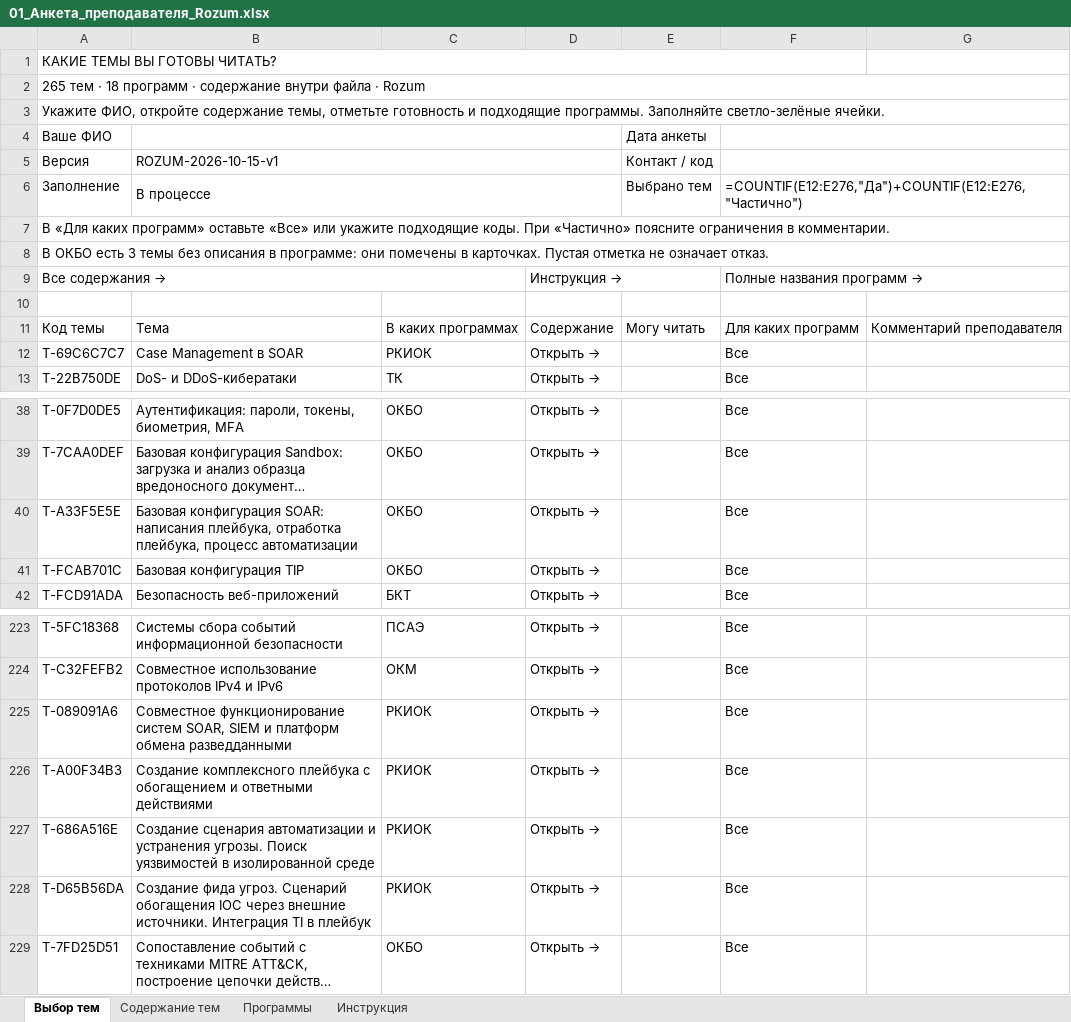
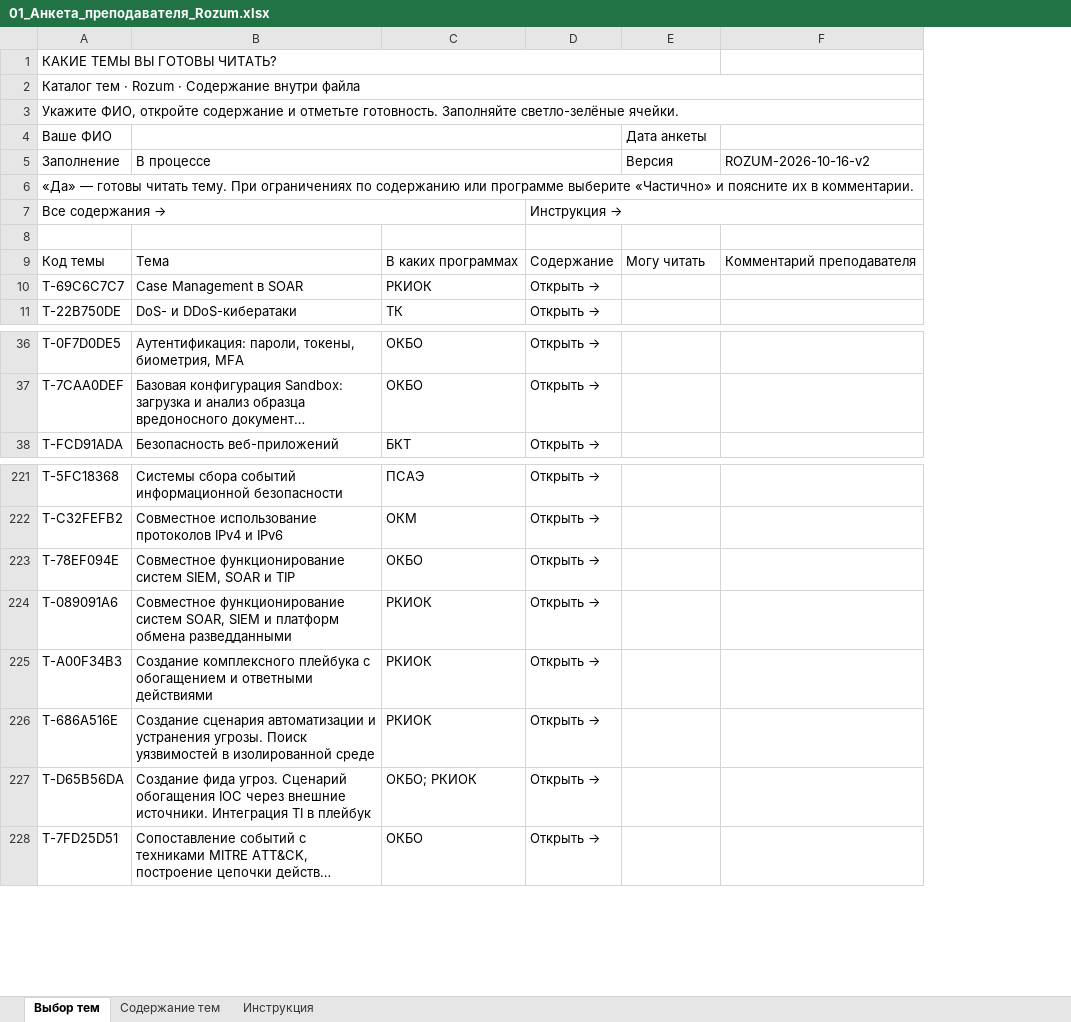
Before and after one commit to YanaPronko/methodist_skill, an Excel workbook: Тематика для рассылки/Готовые файлы/01_Анкета_преподавателя_Rozum.xlsx, sheet Выбор тем, drawn as a sheet; only a part is shown, gaps mark what is left out; long unchanged cells end in …; values as stored, in another font and other column widths than the file's, no cell formats; formulas without a stored value are shown as written; charts and pictures and conditional formats and table styles not drawn; removed rows and columns are numbered as before the commit, all else as after; the diff covers the shown part only; the diff names each change by its address in the sheet, - before the commit and + after, or states it on an @@ line.

```diff
--- a/Тематика для рассылки/Готовые файлы/01_Анкета_преподавателя_Rozum.xlsx (sheet Выбор тем)
+++ b/Тематика для рассылки/Готовые файлы/01_Анкета_преподавателя_Rozum.xlsx (sheet Выбор тем)
-sheet tab: Программы
-column F, row 6: =COUNTIF(E12:E276,"Да")+COUNTIF(E12:E276,"Частично"); rows 9-13: Полные названия программ → |  | Для каких программ | Все | Все; rows 38-39: Все | Все; row 42: Все; rows 223-229: all Все
-A2 (Заполнение): 265 тем · 18 программ · содержание внутри файла · Rozum
+A2 (Заполнение): Каталог тем · Rozum · Содержание внутри файла
-A3 (Заполнение): …откройте содержание темы, отметьте готовность и подходящие программы. Заполняйте светло-зелёные…
+A3 (Заполнение): …откройте содержание и отметьте готовность. Заполняйте светло-зелёные…
-row 5: Версия | ROZUM-2026-10-15-v1 |  |  | Контакт / код
-E5: Выбрано тем
+E5: Версия
-F5: (empty)
+F5: ROZUM-2026-10-16-v2
-A6 (Заполнение): В «Для каких программ» оставьте «Все» или укажите подходящие коды. При «Частично» поясните ограничения в комментарии.
+A6 (Заполнение): «Да» — готовы читать тему. При ограничениях по содержанию или программе выберите «Частично» и поясните их в комментарии.
-row 8: В ОКБО есть 3 темы без описания в программе: они помечены в карточках. Пустая отметка не означает отказ.
-D9:E9 merged
+D7:F7 merged
-row 40: T-A33F5E5E | Базовая конфигурация SOAR: написания плейбука, отработка плейбука, процесс автоматизации | ОКБО | Открыть → |  | Все
-row 41: T-FCAB701C | Базовая конфигурация TIP | ОКБО | Открыть → |  | Все
+row 223: T-78EF094E | Совместное функционирование систем SIEM, SOAR и TIP | ОКБО | Открыть →
-C227: РКИОК
+C227: ОКБО; РКИОК
```
Also changed, not shown: 2 added rows and 1 edited cell elsewhere in this sheet, sheet Содержание тем, sheet Инструкция, cell formats, charts or pictures, Тематика для рассылки/Готовые файлы/02_Реестр_лекторов.xlsx, Тематика для рассылки/Готовые файлы/03_Проверка_источников.xlsx, 9 other files.
